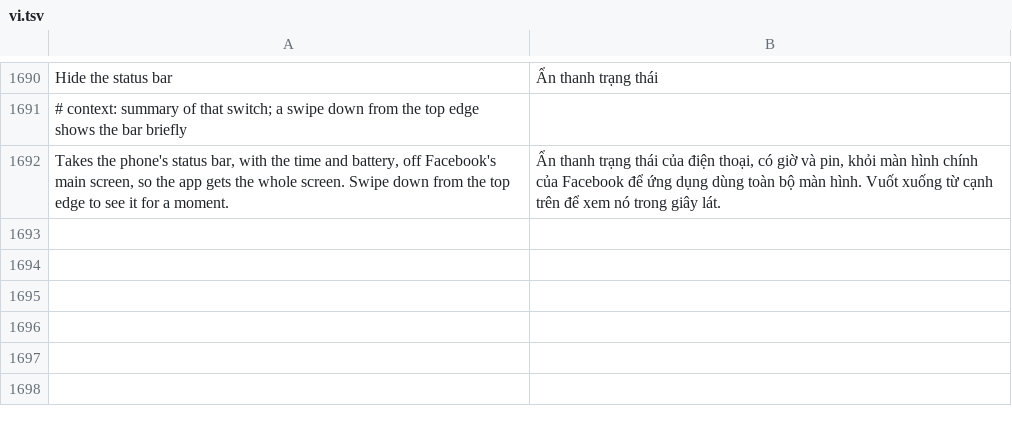
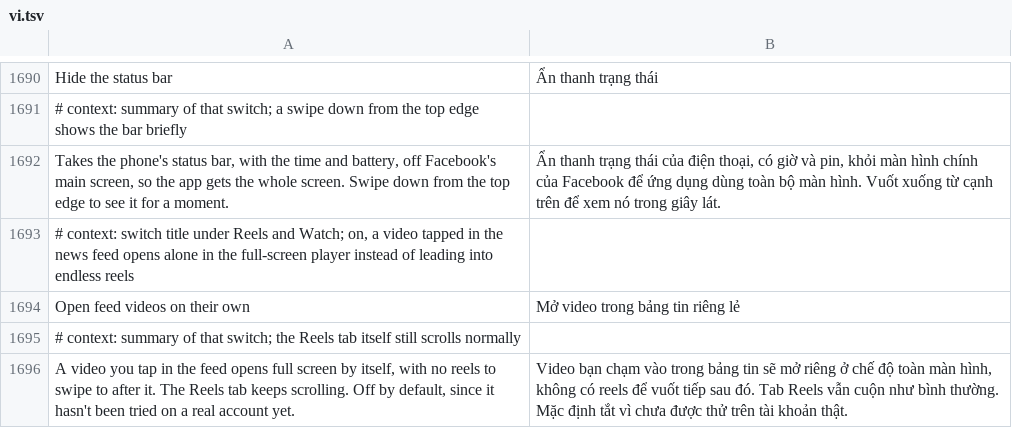
Before and after one commit to JhouHank/HushFacebook, a TSV file: extensions/shared/library/src/main/l10n/vi.tsv, drawn as a sheet; only a part is shown, gaps mark what is left out; the diff names each change by its address in the sheet, - before the commit and + after, or states it on an @@ line.

Commit message:
feat(reels): open feed videos on their own
A video tapped in the feed opens the same reels viewer as the Reels tab,
so a swipe up leads into an endless reels feed. Clean up Reels gets a
tenth switch: the Warion feed-video click tells the extension a feed
video is opening, and the first new reels feed to ask for more within
five seconds is that video's player, so its fetch more answers false
every time. The Reels tab asked before the tap and keeps Facebook's
answer. Off by default until it's tried on a phone; debug logging names
each feed so the device check can see which one was held back.

Refs #161

```diff
--- a/extensions/shared/library/src/main/l10n/vi.tsv
+++ b/extensions/shared/library/src/main/l10n/vi.tsv
+row 1693: # context: switch title under Reels and Watch; on, a video tapped in the news feed opens alone in the full-screen player instead of leading into endless reels
+row 1694: Open feed videos on their own | Mở video trong bảng tin riêng lẻ
+row 1695: # context: summary of that switch; the Reels tab itself still scrolls normally
+row 1696: A video you tap in the feed opens full screen by itself, with no reels to swipe to after it. The Reels tab keeps scrolling. Off by default, since it hasn't been tried on a real account yet. | Video bạn chạm vào trong bảng tin sẽ mở riêng ở chế độ toàn màn hình, không có reels để vuốt tiếp sau đó. Tab Reels vẫn cuộn như bình thường. Mặc định tắt vì chưa được thử trên tài khoản thật.
```
Also changed, not shown: extensions/shared/library/src/main/l10n/de.tsv, extensions/shared/library/src/main/l10n/es.tsv, 20 other files.
